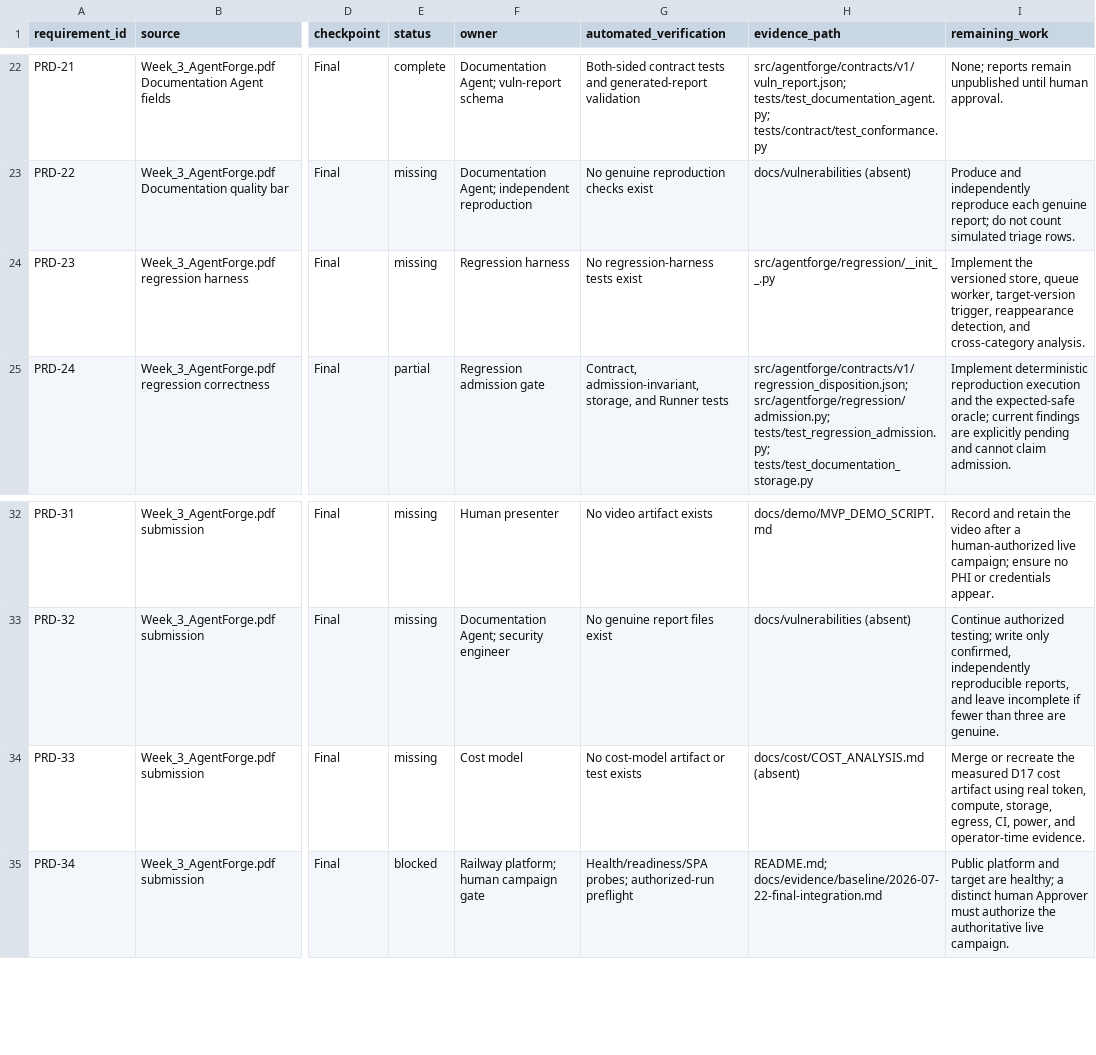
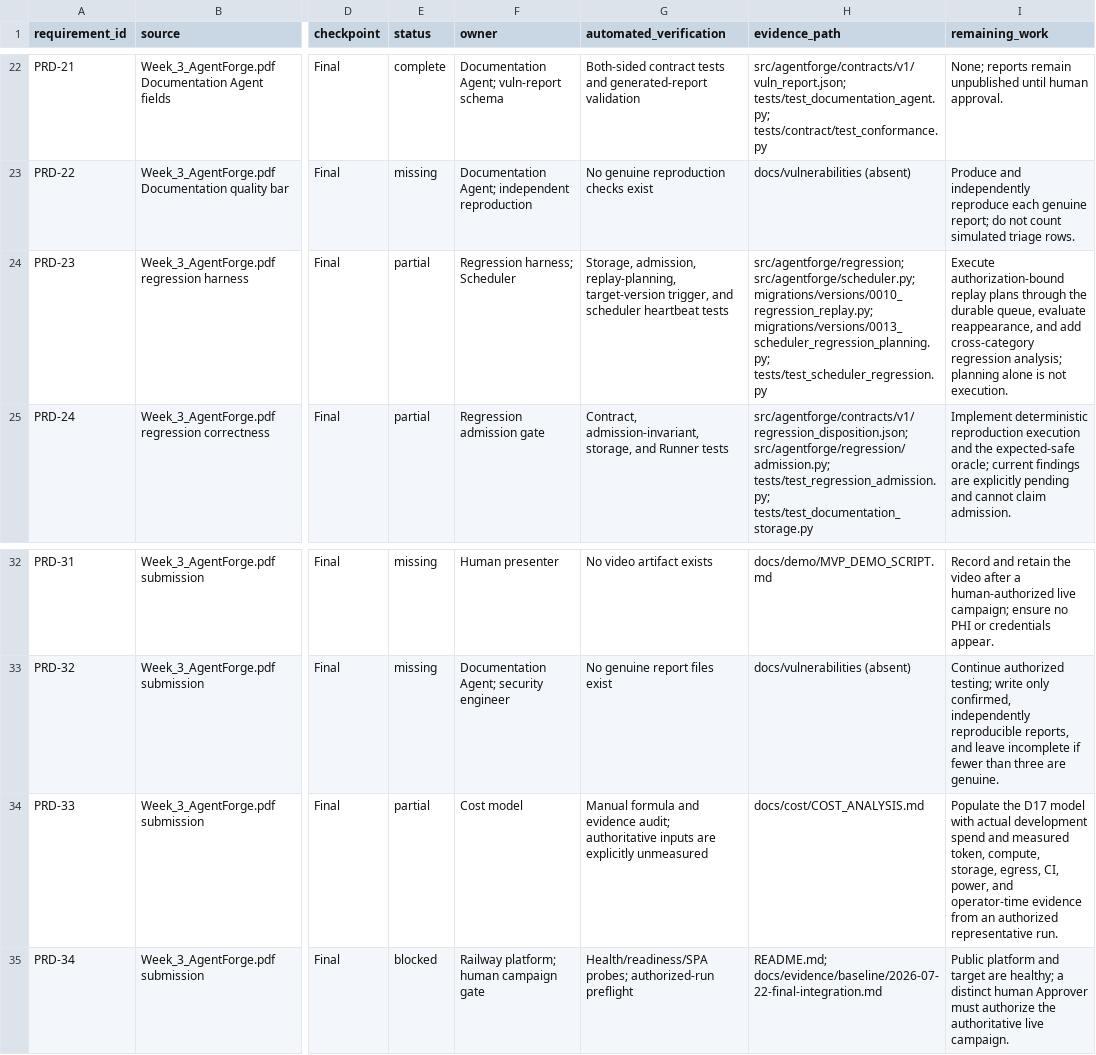
Before and after one commit to worldofhacks/headshot, a CSV file: docs/requirements/REQUIREMENTS_MATRIX.csv, drawn as a sheet; only a part is shown, gaps mark what is left out; the diff names each change by its address in the sheet, - before the commit and + after, or states it on an @@ line.

Commit message:
docs: reconcile release requirements evidence

```diff
--- a/docs/requirements/REQUIREMENTS_MATRIX.csv
+++ b/docs/requirements/REQUIREMENTS_MATRIX.csv
-E24 (status): missing
+E24 (status): partial
-F24 (owner): Regression harness
+F24 (owner): Regression harness; Scheduler
-G24 (automated_verification): No regression-harness tests exist
+G24 (automated_verification): Storage, admission, replay-planning, target-version trigger, and scheduler heartbeat tests
-H24 (evidence_path): src/agentforge/regression/__init__.py
+H24 (evidence_path): src/agentforge/regression; src/agentforge/scheduler.py; migrations/versions/0010_regression_replay.py; migrations/versions/0013_scheduler_regression_planning.py; tests/test_scheduler_regression.py
-I24 (remaining_work): Implement the versioned store, queue worker, target-version trigger, reappearance detection, and cross-category analysis.
+I24 (remaining_work): Execute authorization-bound replay plans through the durable queue, evaluate reappearance, and add cross-category regression analysis; planning alone is not execution.
-E34 (status): missing
+E34 (status): partial
-G34 (automated_verification): No cost-model artifact or test exists
+G34 (automated_verification): Manual formula and evidence audit; authoritative inputs are explicitly unmeasured
-H34 (evidence_path): docs/cost/COST_ANALYSIS.md (absent)
+H34 (evidence_path): docs/cost/COST_ANALYSIS.md
-I34 (remaining_work): Merge or recreate the measured D17 cost artifact using real token, compute, storage, egress, CI, power, and operator-time evidence.
+I34 (remaining_work): Populate the D17 model with actual development spend and measured token, compute, storage, egress, CI, power, and operator-time evidence from an authorized representative run.
```
Also changed, not shown: 2 other files.
